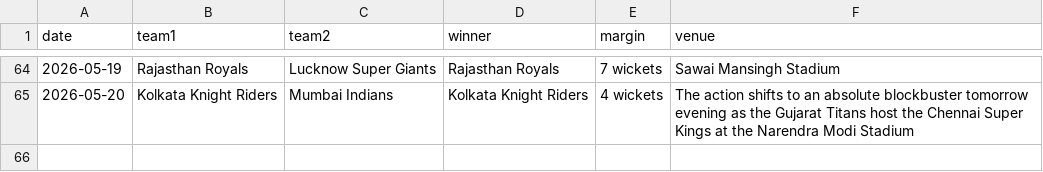
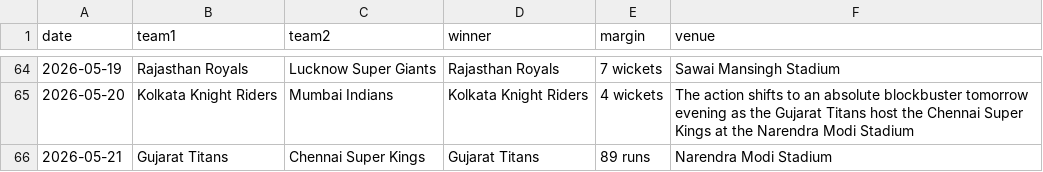
Before and after one commit to mukundladdha/ipl-predictor-website, a CSV file: data/results.csv, drawn as a sheet; only a part is shown, gaps mark what is left out.

```diff
--- a/data/results.csv
+++ b/data/results.csv
@@ -65 +65,2 @@ date,team1,team2,winner,margin,venue
 2026-05-20,Kolkata Knight Riders,Mumbai Indians,Kolkata Knight Riders,4 wickets,The action shifts to an absolute blockbuster tomorrow evening as the Gujarat Titans host the Chennai Super Kings at the Narendra Modi Stadium
+2026-05-21,Gujarat Titans,Chennai Super Kings,Gujarat Titans,89 runs,Narendra Modi Stadium
```
Also changed, not shown: 4 other files.
